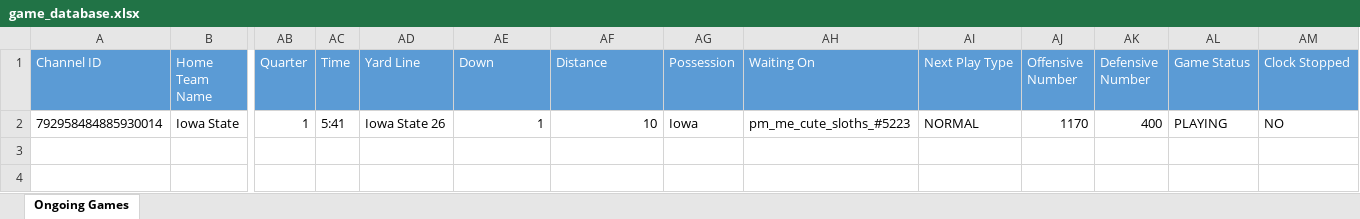
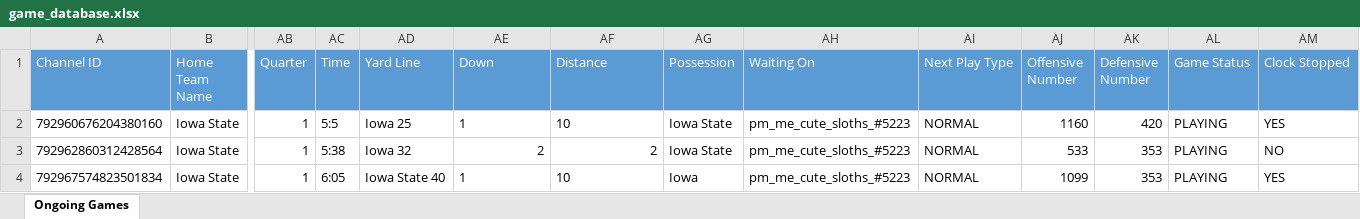
Before and after one commit to akick31/FCFB-Ref-Bot, an Excel workbook: game_database.xlsx, sheet Ongoing Games, drawn as a sheet; only a part is shown, gaps mark what is left out; values as stored, in another font and other column widths than the file's, no borders; rows hold the shown columns only; the diff names each change by its address in the sheet, - before the commit and + after, or states it on an @@ line.

```diff
--- a/game_database.xlsx (sheet Ongoing Games)
+++ b/game_database.xlsx (sheet Ongoing Games)
-A2 (Channel ID): 792958484885930014
+A2 (Channel ID): 792960676204380160
-AC2 (Time): 5:41
+AC2 (Time): 5:5
-AD2 (Yard Line): Iowa State 26
+AD2 (Yard Line): Iowa 25
-AE2:AF2 alignment: right
+AE2:AF2 alignment: left
-AG2 (Possession): Iowa
+AG2 (Possession): Iowa State
-AJ2 (Offensive Number): 1170
+AJ2 (Offensive Number): 1160
-AK2 (Defensive Number): 400
+AK2 (Defensive Number): 420
-AM2 (Clock Stopped): NO
+AM2 (Clock Stopped): YES
+row 3: 792962860312428564 | Iowa State | 1 | 5:38 | Iowa 32 | 2 | 2 | Iowa State | pm_me_cute_sloths_#5223 | NORMAL | 533 | 353 | PLAYING | NO
+row 4: 792967574823501834 | Iowa State | 1 | 6:05 | Iowa State 40 | 1 | 10 | Iowa | pm_me_cute_sloths_#5223 | NORMAL | 1099 | 353 | PLAYING | YES
```
Also changed, not shown: ranges.xlsx, 4 other files.
